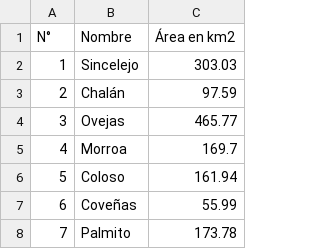
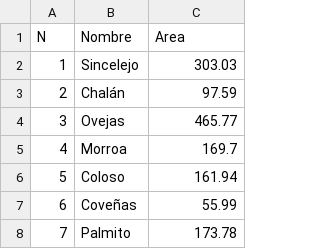
Before and after one commit to iromero2018/Tarea3, a CSV file: data.csv, drawn as a sheet; only a part is shown; removed rows and columns are numbered as before the commit, all else as after; the diff names each change by its address in the sheet, - before the commit and + after, or states it on an @@ line.

Commit message:
Update data.csv

```diff
--- a/data.csv
+++ b/data.csv
-row 1: N° | Nombre | Área en km2
+row 1: N | Nombre | Area
```
